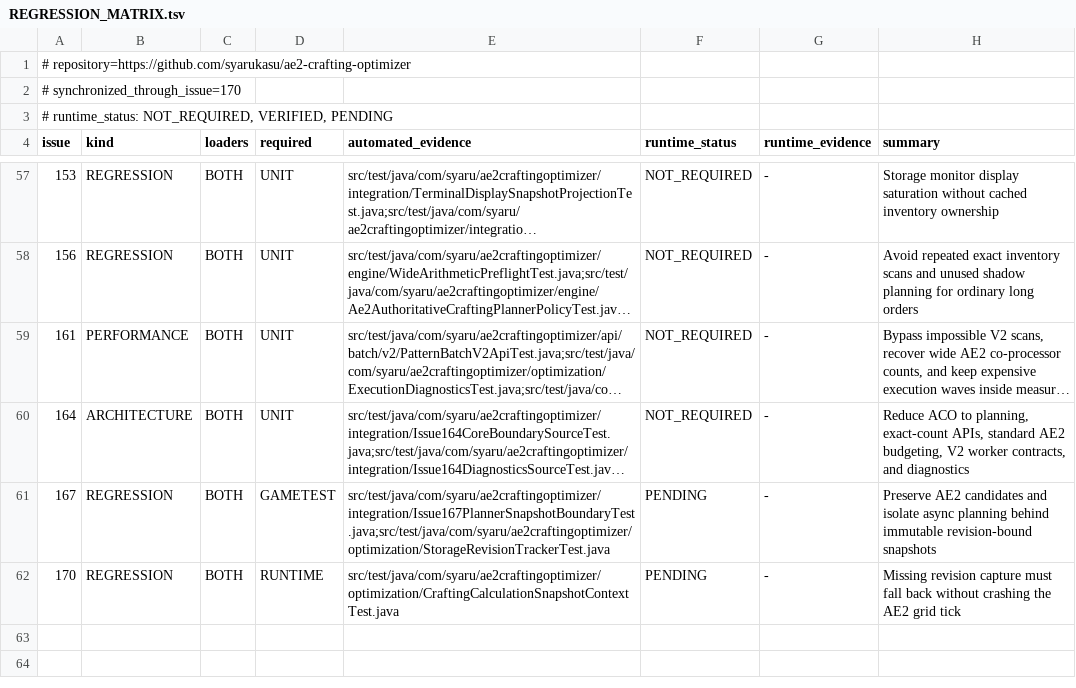
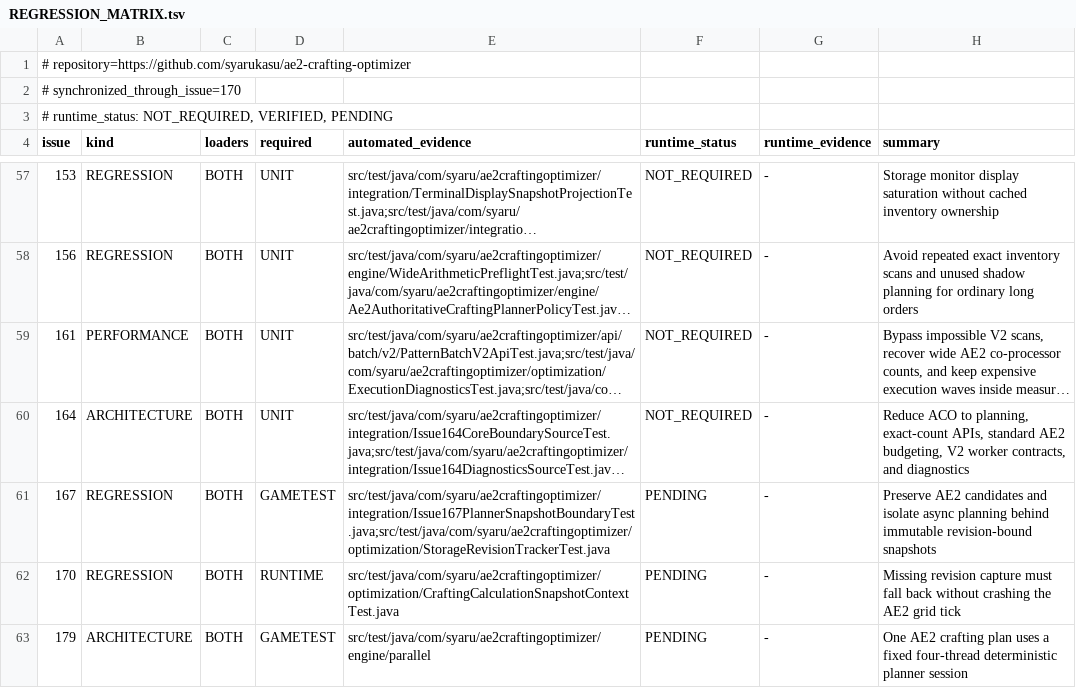
Before and after one commit to syarukasu/ae2-crafting-optimizer, a TSV file: docs/issues/REGRESSION_MATRIX.tsv, drawn as a sheet; only a part is shown, gaps mark what is left out; long unchanged cells end in ….

Commit message:
docs: define ACO 2.0 parallel planner invariants

```diff
--- a/docs/issues/REGRESSION_MATRIX.tsv
+++ b/docs/issues/REGRESSION_MATRIX.tsv
@@ -62 +62,2 @@ issue	kind	loaders	required	automated_evidence	runtime_status	runtime_evidence	s
 170	REGRESSION	BOTH	RUNTIME	src/test/java/com/syaru/ae2craftingoptimizer/optimization/CraftingCalculationSnapshotContextTest.java	PENDING	-	Missing revision capture must fall back without crashing the AE2 grid tick
+179	ARCHITECTURE	BOTH	GAMETEST	src/test/java/com/syaru/ae2craftingoptimizer/engine/parallel	PENDING	-	One AE2 crafting plan uses a fixed four-thread deterministic planner session
```
Also changed, not shown: 2 other files.
